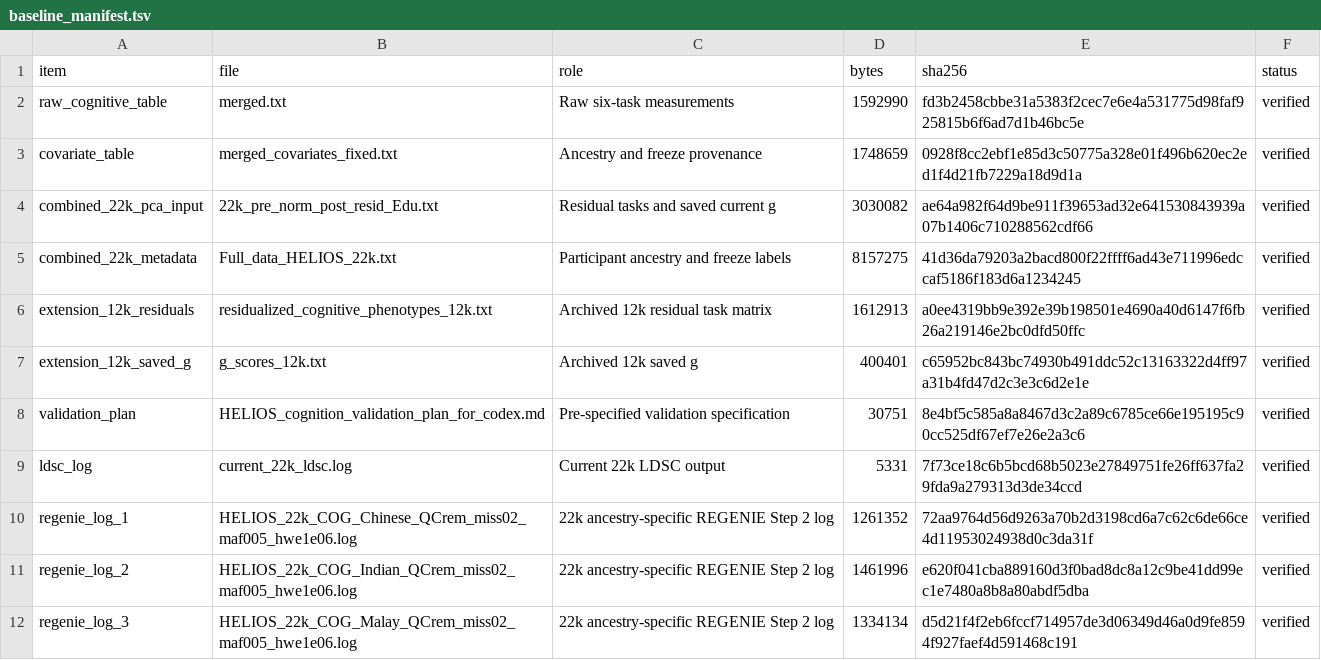
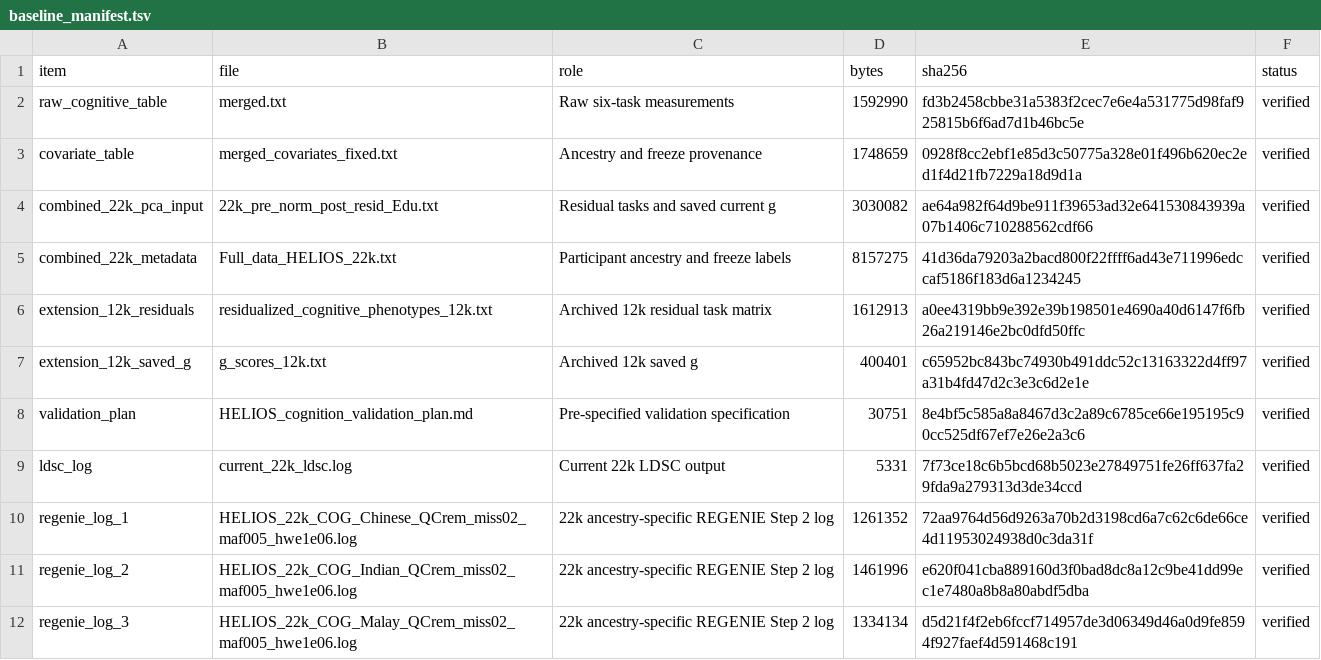
Before and after one commit to TimvanderEs/PhD, a TSV file: Project3/validation/22k/provenance/baseline_manifest.tsv, drawn as a sheet.

```diff
--- a/Project3/validation/22k/provenance/baseline_manifest.tsv
+++ b/Project3/validation/22k/provenance/baseline_manifest.tsv
@@ -7,3 +7,3 @@ extension_12k_residuals	residualized_cognitive_phenotypes_12k.txt	Archived 12k r
 extension_12k_saved_g	g_scores_12k.txt	Archived 12k saved g	400401	c65952bc843bc74930b491ddc52c13163322d4ff97a31b4fd47d2c3e3c6d2e1e	verified
-validation_plan	HELIOS_cognition_validation_plan_for_codex.md	Pre-specified validation specification	30751	8e4bf5c585a8a8467d3c2a89c6785ce66e195195c90cc525df67ef7e26e2a3c6	verified
+validation_plan	HELIOS_cognition_validation_plan.md	Pre-specified validation specification	30751	8e4bf5c585a8a8467d3c2a89c6785ce66e195195c90cc525df67ef7e26e2a3c6	verified
 ldsc_log	current_22k_ldsc.log	Current 22k LDSC output	5331	7f73ce18c6b5bcd68b5023e27849751fe26ff637fa29fda9a279313d3de34ccd	verified
```
Also changed, not shown: 24 other files.
